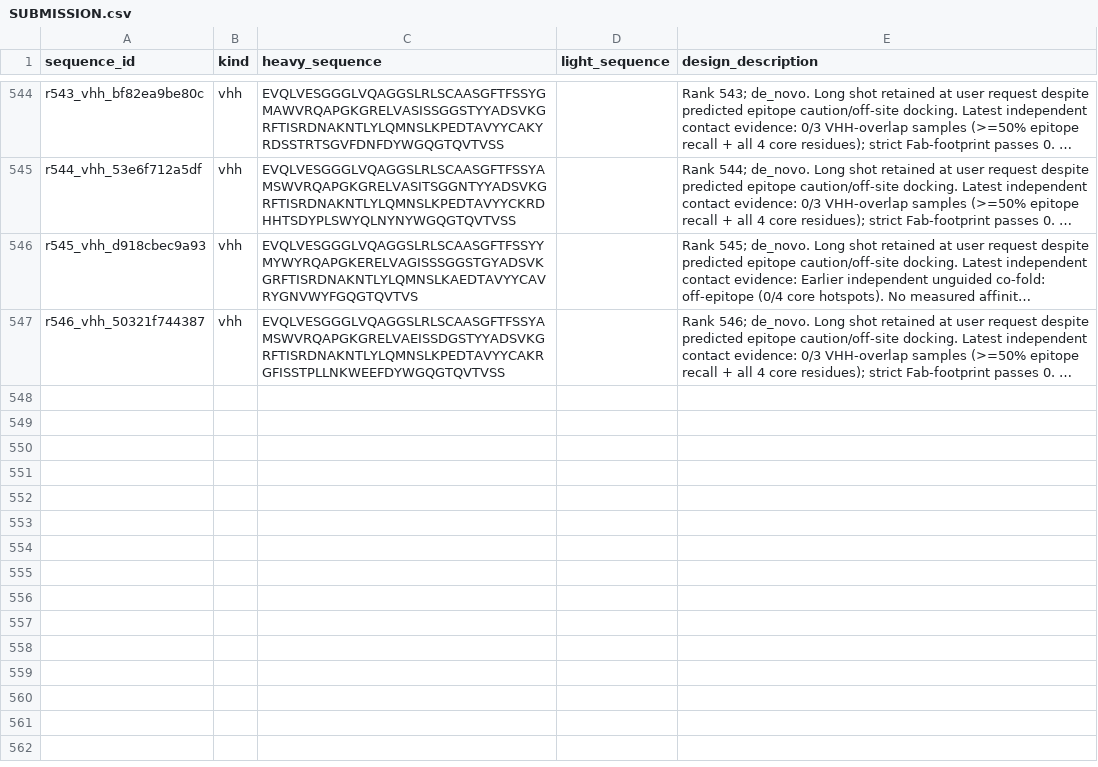
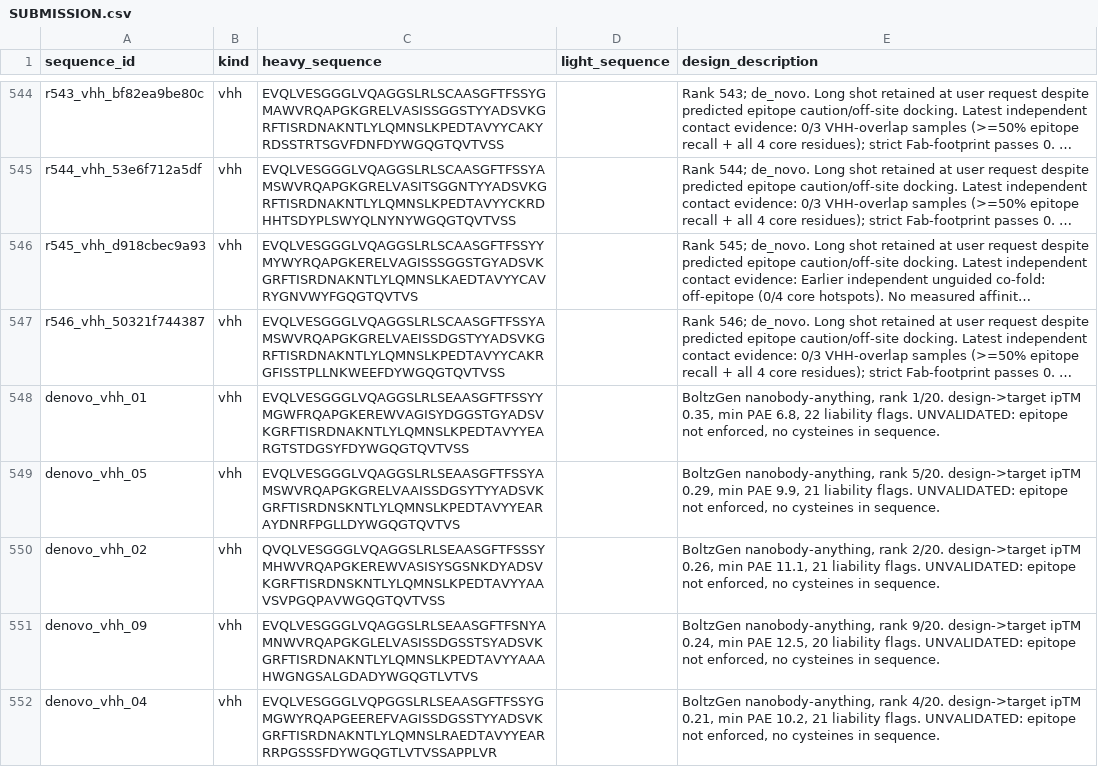
Before and after one commit to jonkoi/antibody, a CSV file: SUBMISSION.csv, drawn as a sheet; only a part is shown, gaps mark what is left out; long unchanged cells end in …; the diff names each change by its address in the sheet, - before the commit and + after, or states it on an @@ line.

```diff
--- a/SUBMISSION.csv
+++ b/SUBMISSION.csv
+row 548: denovo_vhh_01 | vhh | EVQLVESGGGLVQAGGSLRLSEAASGFTFSSYYMGWFRQAPGKEREWVAGISYDGGSTGYADSVKGRFTISRDNAKNTLYLQMNSLKPEDTAVYYEARGTSTDGSYFDYWGQGTQVTVSS |  | BoltzGen nanobody-anything, rank 1/20. design->target ipTM 0.35, min PAE 6.8, 22 liability flags. UNVALIDATED: epitope not enforced, no cysteines in sequence.
+row 549: denovo_vhh_05 | vhh | EVQLVESGGGLVQAGGSLRLSEAASGFTFSSYAMSWVRQAPGKGRELVAAISSDGSYTYYADSVKGRFTISRDNSKNTLYLQMNSLKPEDTAVYYEARAYDNRFPGLLDYWGQGTQVTVS |  | BoltzGen nanobody-anything, rank 5/20. design->target ipTM 0.29, min PAE 9.9, 21 liability flags. UNVALIDATED: epitope not enforced, no cysteines in sequence.
+row 550: denovo_vhh_02 | vhh | QVQLVESGGGLVQAGGSLRLSEAASGFTFSSSYMHWVRQAPGKEREWVASISYSGSNKDYADSVKGRFTISRDNSKNTLYLQMNSLKPEDTAVYYAAVSVPGQPAVWGQGTQVTVSS |  | BoltzGen nanobody-anything, rank 2/20. design->target ipTM 0.26, min PAE 11.1, 21 liability flags. UNVALIDATED: epitope not enforced, no cysteines in sequence.
+row 551: denovo_vhh_09 | vhh | EVQLVESGGGLVQAGGSLRLSEAASGFTFSNYAMNWVRQAPGKGLELVASISSDGSSTSYADSVKGRFTISRDNAKNTLYLQMNSLKPEDTAVYYAAAHWGNGSALGDADYWGQGTLVTVS |  | BoltzGen nanobody-anything, rank 9/20. design->target ipTM 0.24, min PAE 12.5, 20 liability flags. UNVALIDATED: epitope not enforced, no cysteines in sequence.
+row 552: denovo_vhh_04 | vhh | EVQLVESGGGLVQPGGSLRLSEAASGFTFSSYGMGWYRQAPGEEREFVAGISSDGSSTYYADSVKGRFTISRDNAKNTLYLQMNSLRAEDTAVYYEARRRPGSSSFDYWGQGTLVTVSSAPPLVR |  | BoltzGen nanobody-anything, rank 4/20. design->target ipTM 0.21, min PAE 10.2, 21 liability flags. UNVALIDATED: epitope not enforced, no cysteines in sequence.
```
